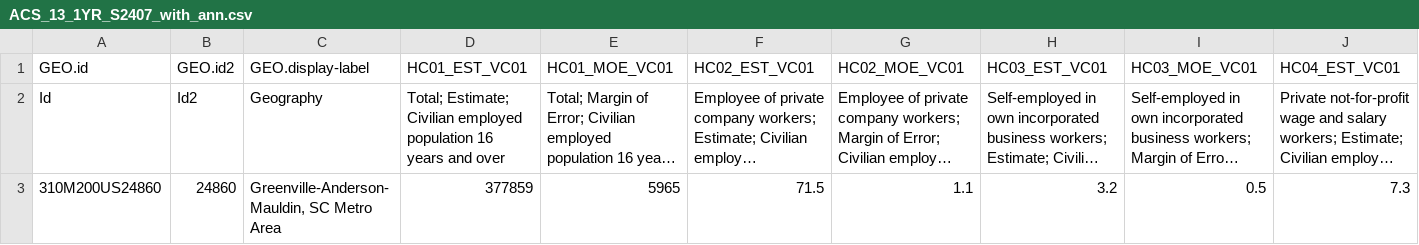
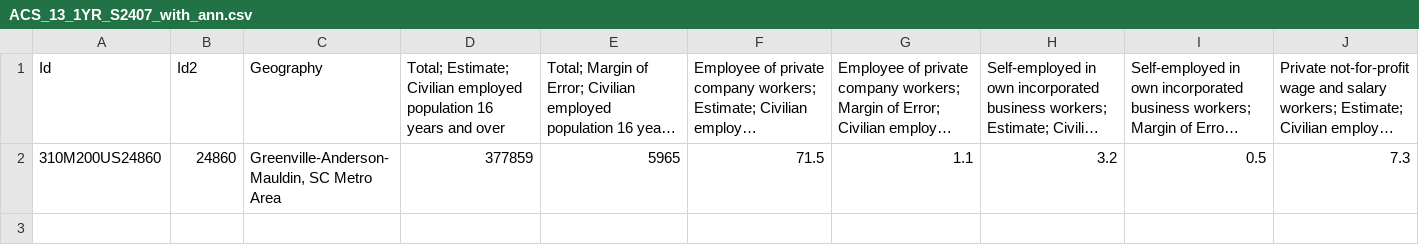
Before and after one commit to LambdaSchool/DS-Unit-1-Sprint-5-Data-Storytelling-Blog-Post, a CSV file: DS-Unit-1-Sprint-5-Data-Storytelling-Data/ACS_13_1YR_S2407_with_ann.csv, drawn as a sheet; only a part is shown; long unchanged cells end in …; rows hold the shown columns only; the diff names each change by its address in the sheet, - before the commit and + after, or states it on an @@ line.

Commit message:
Update ACS_13_1YR_S2407_with_ann.csv

```diff
--- a/DS-Unit-1-Sprint-5-Data-Storytelling-Data/ACS_13_1YR_S2407_with_ann.csv
+++ b/DS-Unit-1-Sprint-5-Data-Storytelling-Data/ACS_13_1YR_S2407_with_ann.csv
-row 1: GEO.id | GEO.id2 | GEO.display-label | HC01_EST_VC01 | HC01_MOE_VC01 | HC02_EST_VC01 | HC02_MOE_VC01 | HC03_EST_VC01 | HC03_MOE_VC01 | HC04_EST_VC01
```
